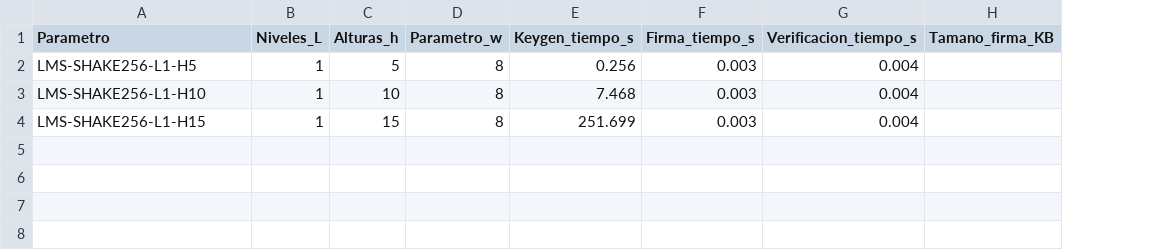
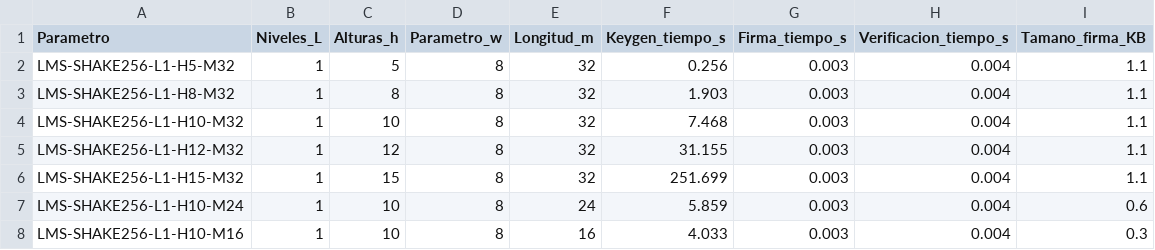
Before and after one commit to mmiralle17/tfg-lms-postquantum, a CSV file: LMS_SHAKE-256_resuls.csv, drawn as a sheet; addresses are those after the commit; the diff names each change by its address in the sheet, - before the commit and + after, or states it on an @@ line.

Commit message:
Update LMS_SHAKE-256_resuls.csv

```diff
--- a/LMS_SHAKE-256_resuls.csv
+++ b/LMS_SHAKE-256_resuls.csv
+column E (Longitud_m), row 2: 32; row 4: 32; row 6: 32
-A2 (Parametro): LMS-SHAKE256-L1-H5
+A2 (Parametro): LMS-SHAKE256-L1-H5-M32
-I2 (Tamano_firma_KB): (empty)
+I2 (Tamano_firma_KB): 1.1
+row 3: LMS-SHAKE256-L1-H8-M32 | 1 | 8 | 8 | 32 | 1.903 | 0.003 | 0.004 | 1.1
-A4 (Parametro): LMS-SHAKE256-L1-H10
+A4 (Parametro): LMS-SHAKE256-L1-H10-M32
-I4 (Tamano_firma_KB): (empty)
+I4 (Tamano_firma_KB): 1.1
+row 5: LMS-SHAKE256-L1-H12-M32 | 1 | 12 | 8 | 32 | 31.155 | 0.003 | 0.004 | 1.1
-A6 (Parametro): LMS-SHAKE256-L1-H15
+A6 (Parametro): LMS-SHAKE256-L1-H15-M32
-I6 (Tamano_firma_KB): (empty)
+I6 (Tamano_firma_KB): 1.1
+row 7: LMS-SHAKE256-L1-H10-M24 | 1 | 10 | 8 | 24 | 5.859 | 0.003 | 0.004 | 0.6
+row 8: LMS-SHAKE256-L1-H10-M16 | 1 | 10 | 8 | 16 | 4.033 | 0.003 | 0.004 | 0.3
```
